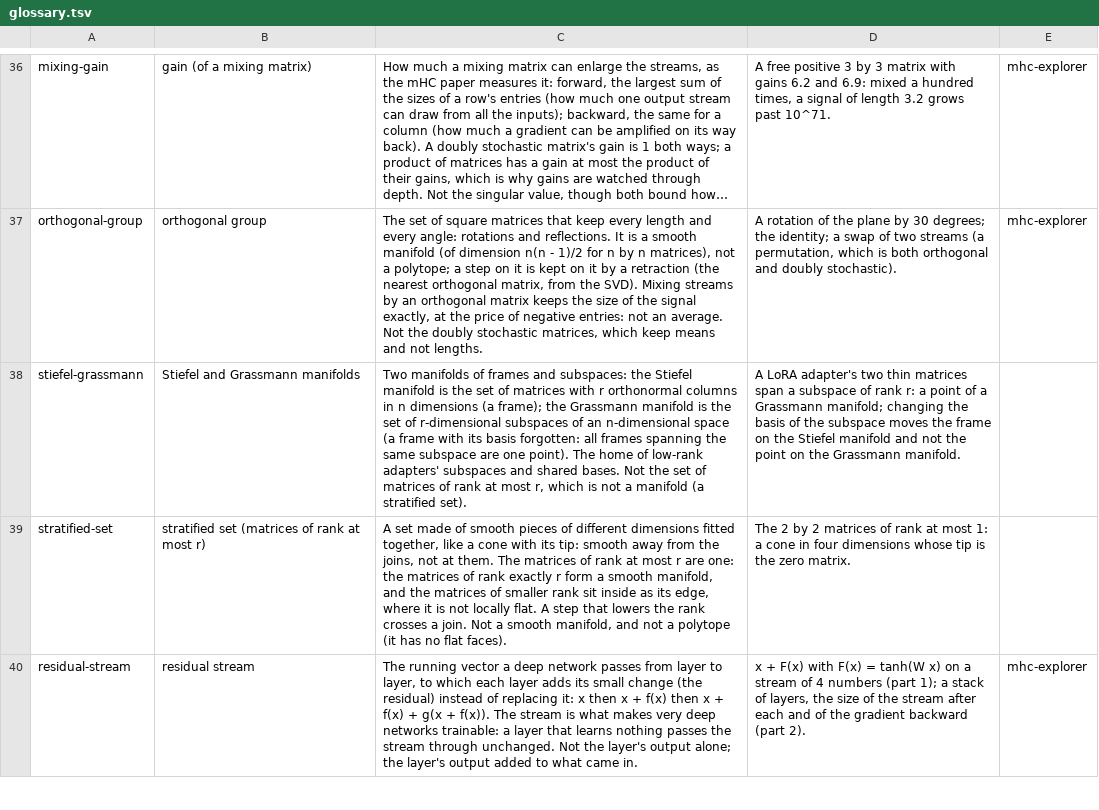
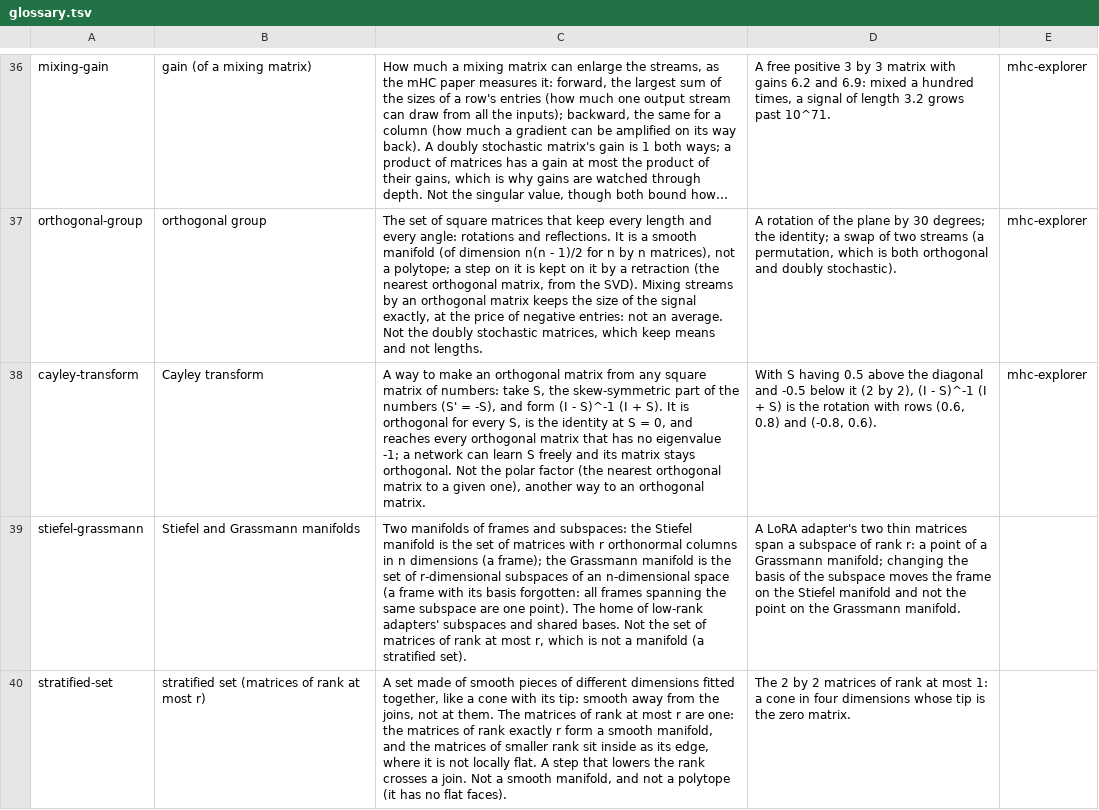
Before and after one commit to softwarewrighter/X_eTaL-manifolds, a TSV file: shared/glossary.tsv, drawn as a sheet; only a part is shown, gaps mark what is left out; the shorter side is filled out with more unchanged rows; long unchanged cells end in …; the diff covers the shown part only; the diff names each change by its address in the sheet, - before the commit and + after, or states it on an @@ line.

```diff
--- a/shared/glossary.tsv
+++ b/shared/glossary.tsv
+row 38: cayley-transform | Cayley transform | A way to make an orthogonal matrix from any square matrix of numbers: take S, the skew-symmetric part of the numbers (S' = -S), and form (I - S)^-1 (I + S). It is orthogonal for every S, is the identity at S = 0, and reaches every orthogonal matrix that has no eigenvalue -1; a network can learn S freely and its matrix stays orthogonal. Not the polar factor (the nearest orthogonal matrix to a given one), another way to an orthogonal matrix. | With S having 0.5 above the diagonal and -0.5 below it (2 by 2), (I - S)^-1 (I + S) is the rotation with rows (0.6, 0.8) and (-0.8, 0.6). | mhc-explorer
```
Also changed, not shown: 1 added row elsewhere in this file, 51 other files.
